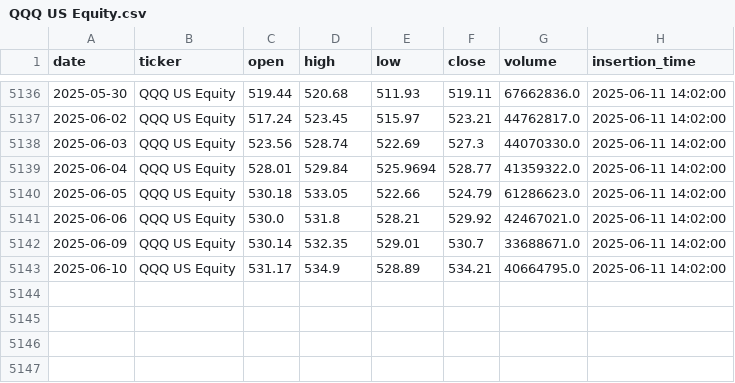
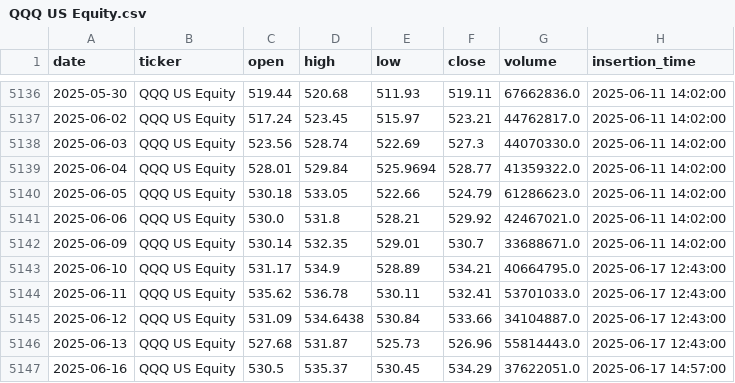
Before and after one commit to andrea220/backtester, a CSV file: data/daily/QQQ US Equity.csv, drawn as a sheet; only a part is shown, gaps mark what is left out.

```diff
--- a/data/daily/QQQ US Equity.csv
+++ b/data/daily/QQQ US Equity.csv
@@ -5142,2 +5142,6 @@ date,ticker,open,high,low,close,volume,insertion_time
 2025-06-09,QQQ US Equity,530.14,532.35,529.01,530.7,33688671.0,2025-06-11 14:02:00
-2025-06-10,QQQ US Equity,531.17,534.9,528.89,534.21,40664795.0,2025-06-11 14:02:00
+2025-06-10,QQQ US Equity,531.17,534.9,528.89,534.21,40664795.0,2025-06-17 12:43:00
+2025-06-11,QQQ US Equity,535.62,536.78,530.11,532.41,53701033.0,2025-06-17 12:43:00
+2025-06-12,QQQ US Equity,531.09,534.6438,530.84,533.66,34104887.0,2025-06-17 12:43:00
+2025-06-13,QQQ US Equity,527.68,531.87,525.73,526.96,55814443.0,2025-06-17 12:43:00
+2025-06-16,QQQ US Equity,530.5,535.37,530.45,534.29,37622051.0,2025-06-17 14:57:00
```
Also changed, not shown: data/daily/ISP IM Equity.csv, data/daily/SPY US Equity.csv, 8 other files.
